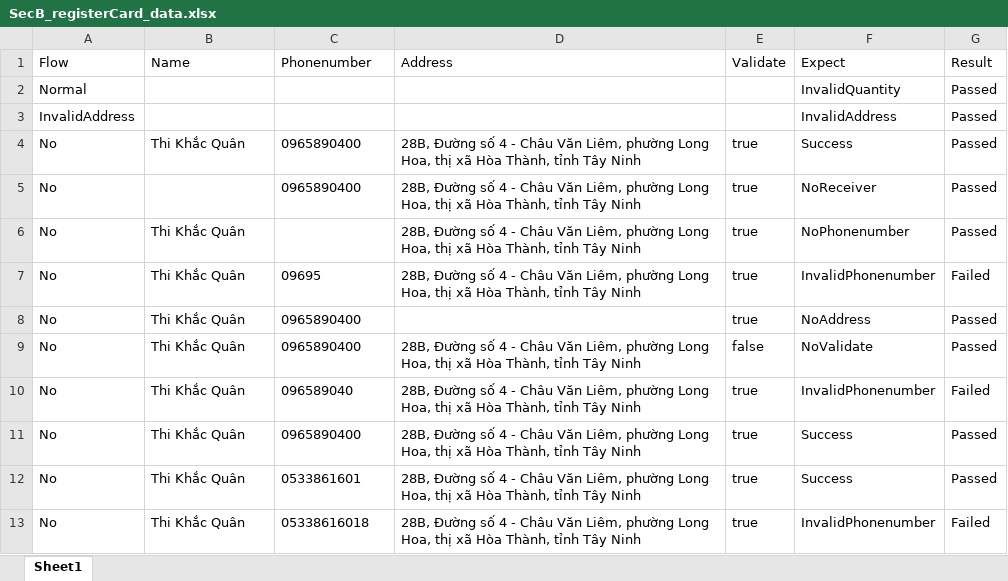
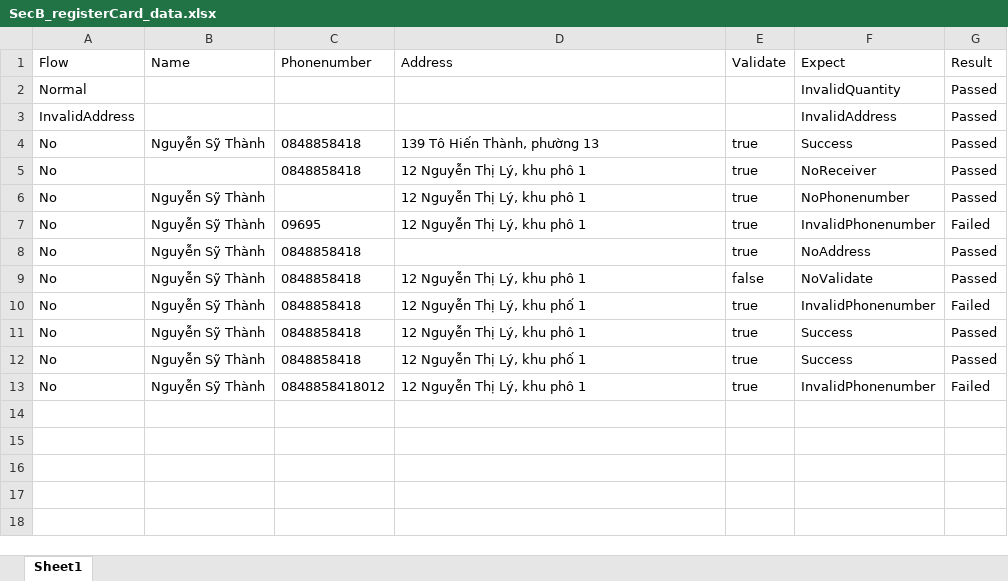
Before and after one commit to pchungtu54321/Testing-BTL3, an Excel workbook: Data_Driven/RegisterCard/SecB_registerCard_data.xlsx, sheet Sheet1, drawn as a sheet; values as stored, in another font and other column widths than the file's, no borders; the diff names each change by its address in the sheet, - before the commit and + after, or states it on an @@ line.

```diff
--- a/Data_Driven/RegisterCard/SecB_registerCard_data.xlsx (sheet Sheet1)
+++ b/Data_Driven/RegisterCard/SecB_registerCard_data.xlsx (sheet Sheet1)
-B4 (Name): Thi Khắc Quân
+B4 (Name): Nguyễn Sỹ Thành
-C4:C5 (Phonenumber): 0965890400
+C4:C5 (Phonenumber): 0848858418
-D4 (Address): 28B, Đường số 4 - Châu Văn Liêm, phường Long Hoa, thị xã Hòa Thành, tỉnh Tây Ninh
+D4 (Address): 139 Tô Hiến Thành, phường 13
-D5:D7 (Address): 28B, Đường số 4 - Châu Văn Liêm, phường Long Hoa, thị xã Hòa Thành, tỉnh Tây Ninh
+D5:D7 (Address): 12 Nguyễn Thị Lý, khu phô 1
-B6:B13 (Name): Thi Khắc Quân
+B6:B13 (Name): Nguyễn Sỹ Thành
-C8:C9 (Phonenumber): 0965890400
+C8:C9 (Phonenumber): 0848858418
-D9 (Address): 28B, Đường số 4 - Châu Văn Liêm, phường Long Hoa, thị xã Hòa Thành, tỉnh Tây Ninh
+D9 (Address): 12 Nguyễn Thị Lý, khu phô 1
-C10 (Phonenumber): 096589040
+C10 (Phonenumber): 0848858418
-D10 (Address): 28B, Đường số 4 - Châu Văn Liêm, phường Long Hoa, thị xã Hòa Thành, tỉnh Tây Ninh
+D10 (Address): 12 Nguyễn Thị Lý, khu phố 1
-C11 (Phonenumber): 0965890400
+C11 (Phonenumber): 0848858418
-D11 (Address): 28B, Đường số 4 - Châu Văn Liêm, phường Long Hoa, thị xã Hòa Thành, tỉnh Tây Ninh
+D11 (Address): 12 Nguyễn Thị Lý, khu phô 1
-C12 (Phonenumber): 0533861601
+C12 (Phonenumber): 0848858418
-D12 (Address): 28B, Đường số 4 - Châu Văn Liêm, phường Long Hoa, thị xã Hòa Thành, tỉnh Tây Ninh
+D12 (Address): 12 Nguyễn Thị Lý, khu phố 1
-C13 (Phonenumber): 05338616018
+C13 (Phonenumber): 0848858418012
-D13 (Address): 28B, Đường số 4 - Châu Văn Liêm, phường Long Hoa, thị xã Hòa Thành, tỉnh Tây Ninh
+D13 (Address): 12 Nguyễn Thị Lý, khu phô 1
```
Also changed, not shown: Data_Driven/RegisterAuthenticate/SecB_RegisterAuthen_data.xlsx, Data_Driven/SubmitCertificate/SecB_submitcert_data.xlsx, 6 other files.
